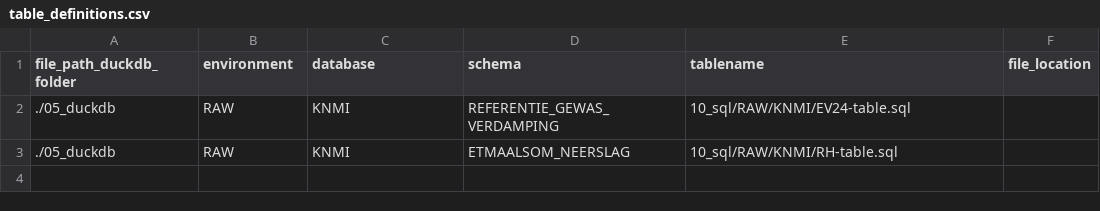
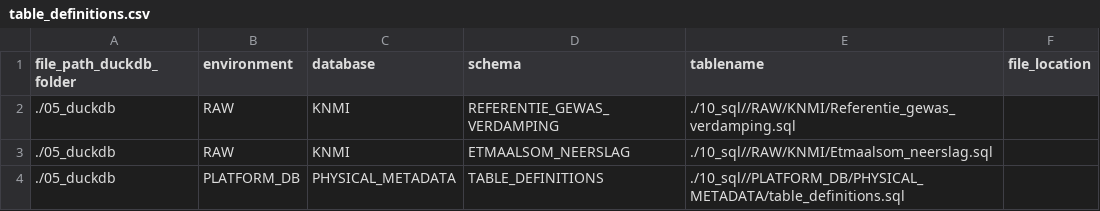
Before and after one commit to ozcanseker/Ramona, a CSV file: sample_projects/duck_db_dwh/10_sql/definitions/table_definitions.csv, drawn as a sheet.

```diff
--- a/sample_projects/duck_db_dwh/10_sql/definitions/table_definitions.csv
+++ b/sample_projects/duck_db_dwh/10_sql/definitions/table_definitions.csv
@@ -1,3 +1,4 @@
 file_path_duckdb_folder;environment;database;schema;tablename;file_location
-./05_duckdb;RAW;KNMI;REFERENTIE_GEWAS_VERDAMPING;10_sql/RAW/KNMI/EV24-table.sql
-./05_duckdb;RAW;KNMI;ETMAALSOM_NEERSLAG;10_sql/RAW/KNMI/RH-table.sql
+./05_duckdb;RAW;KNMI;REFERENTIE_GEWAS_VERDAMPING;./10_sql//RAW/KNMI/Referentie_gewas_verdamping.sql
+./05_duckdb;RAW;KNMI;ETMAALSOM_NEERSLAG;./10_sql//RAW/KNMI/Etmaalsom_neerslag.sql
+./05_duckdb;PLATFORM_DB;PHYSICAL_METADATA;TABLE_DEFINITIONS;./10_sql//PLATFORM_DB/PHYSICAL_METADATA/table_definitions.sql
```
Also changed, not shown: 17 other files.
